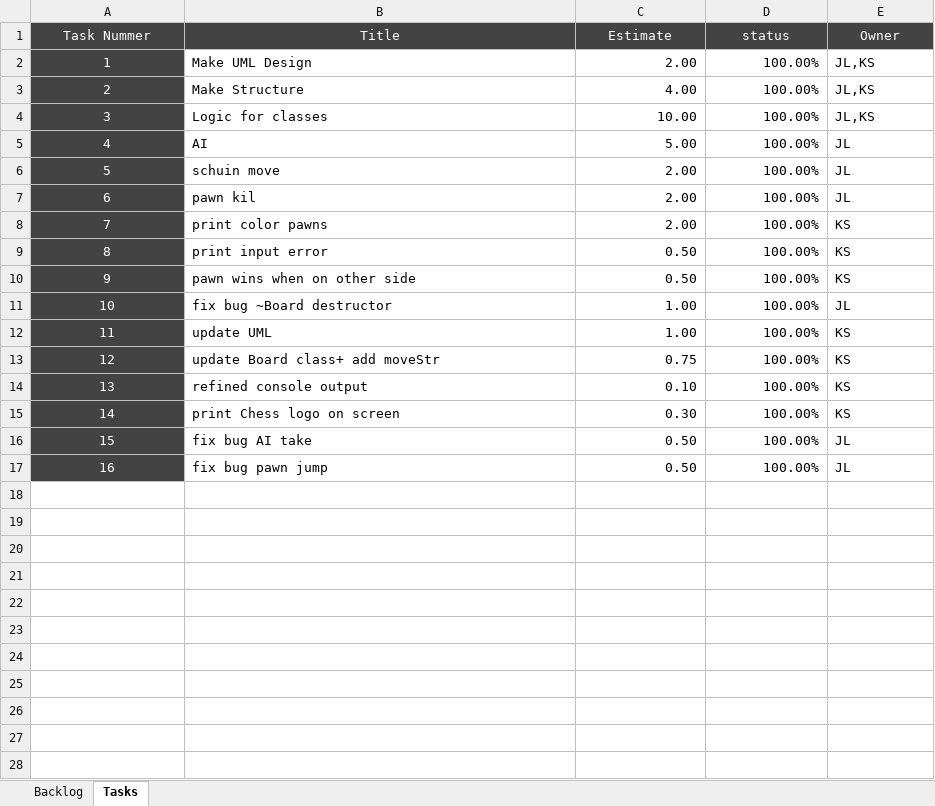
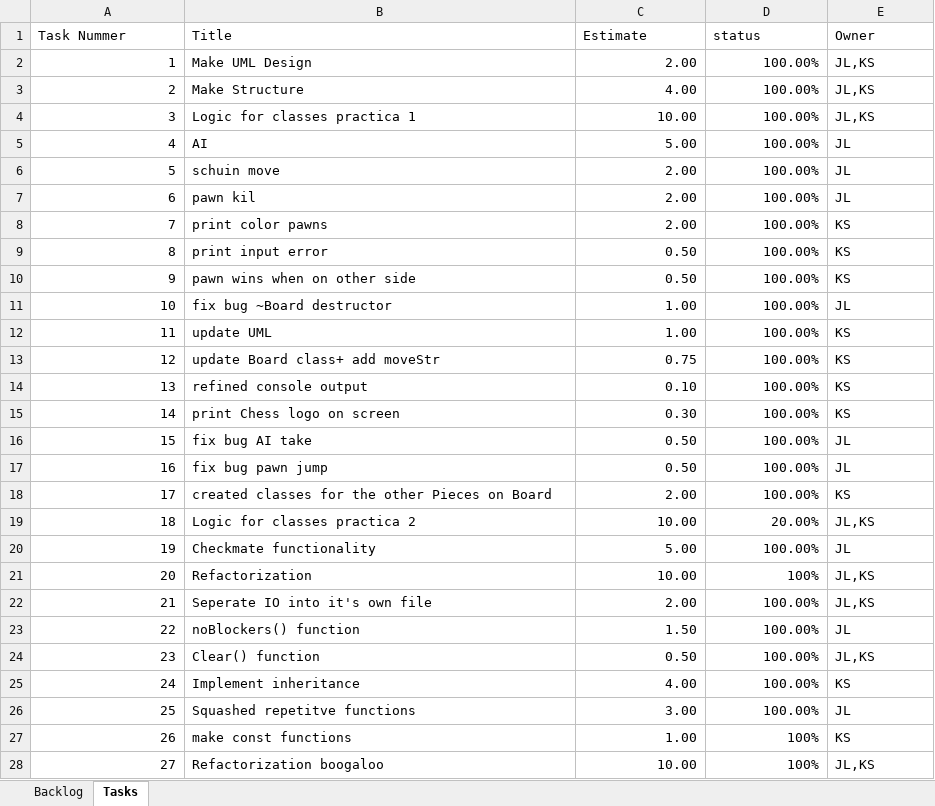
Before and after one commit to Singh-Kiran-P/Chess, an Excel workbook: Scrum/BACKLOG.xlsx, sheet Tasks, drawn as a sheet; only a part is shown; values as stored, in another font and other column widths than the file's, no borders; charts and pictures and conditional formats not drawn; the diff covers the shown part only; the diff names each change by its address in the sheet, - before the commit and + after, or states it on an @@ line.

```diff
--- a/Scrum/BACKLOG.xlsx (sheet Tasks)
+++ b/Scrum/BACKLOG.xlsx (sheet Tasks)
@@ A1:E1 fill: #434343 → none, text colour: #FFFFFF → black, alignment: center → left @@
@@ A2:A17 fill: #434343 → none, text colour: #FFFFFF → black, alignment: center → right @@
-B4 (Title): Logic for classes
+B4 (Title): Logic for classes practica 1
+row 18: 17 | created classes for the other Pieces on Board | 2.00 | 100.00% | KS
+row 19: 18 | Logic for classes practica 2 | 10.00 | 20.00% | JL,KS
+row 20: 19 | Checkmate functionality | 5.00 | 100.00% | JL
+row 21: 20 | Refactorization | 10.00 | 100% | JL,KS
+row 22: 21 | Seperate IO into it's own file | 2.00 | 100.00% | JL,KS
+row 23: 22 | noBlockers() function | 1.50 | 100.00% | JL
+row 24: 23 | Clear() function | 0.50 | 100.00% | JL,KS
+row 25: 24 | Implement inheritance | 4.00 | 100.00% | KS
+row 26: 25 | Squashed repetitve functions | 3.00 | 100.00% | JL
+row 27: 26 | make const functions | 1.00 | 100% | KS
+row 28: 27 | Refactorization boogaloo | 10.00 | 100% | JL,KS
```
Also changed, not shown: 1 added row elsewhere in this sheet, sheet Backlog, charts or pictures.
